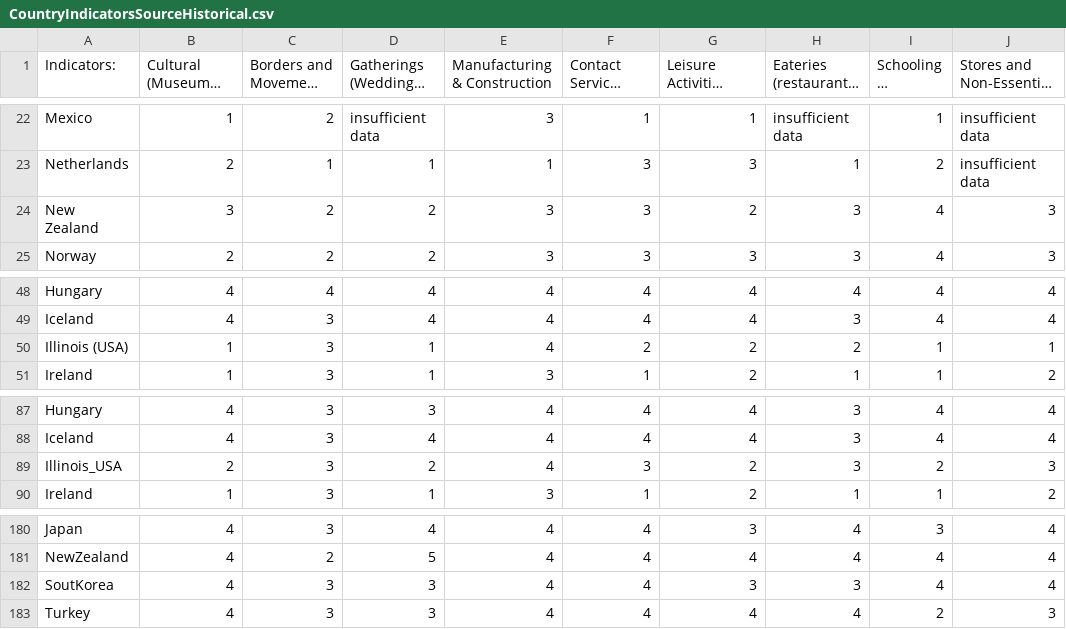
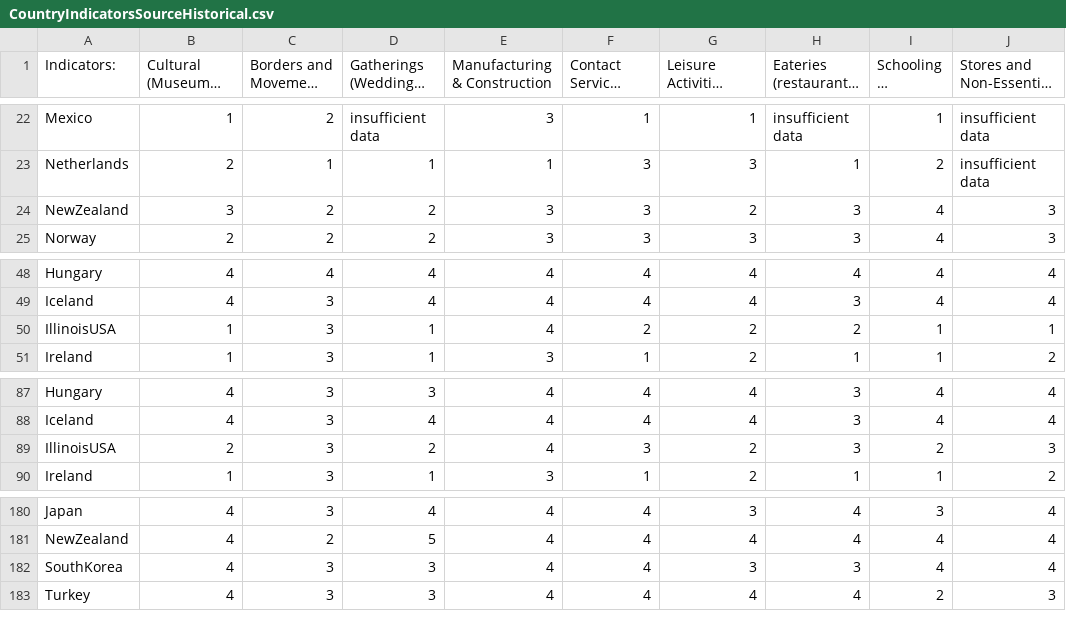
Before and after one commit to nrkthompson/ChartHolding, a CSV file: Data/CountryIndicatorsSourceHistorical.csv, drawn as a sheet; only a part is shown, gaps mark what is left out; long unchanged cells end in …; the diff covers the shown part only; the diff names each change by its address in the sheet, - before the commit and + after, or states it on an @@ line.

```diff
--- a/Data/CountryIndicatorsSourceHistorical.csv
+++ b/Data/CountryIndicatorsSourceHistorical.csv
-A24 (Indicators:): New Zealand
+A24 (Indicators:): NewZealand
-A50 (Indicators:): Illinois (USA)
+A50 (Indicators:): IllinoisUSA
-A89 (Indicators:): Illinois_USA
+A89 (Indicators:): IllinoisUSA
-A182 (Indicators:): SoutKorea
+A182 (Indicators:): SouthKorea
```
Also changed, not shown: 19 edited cells elsewhere in this file.
